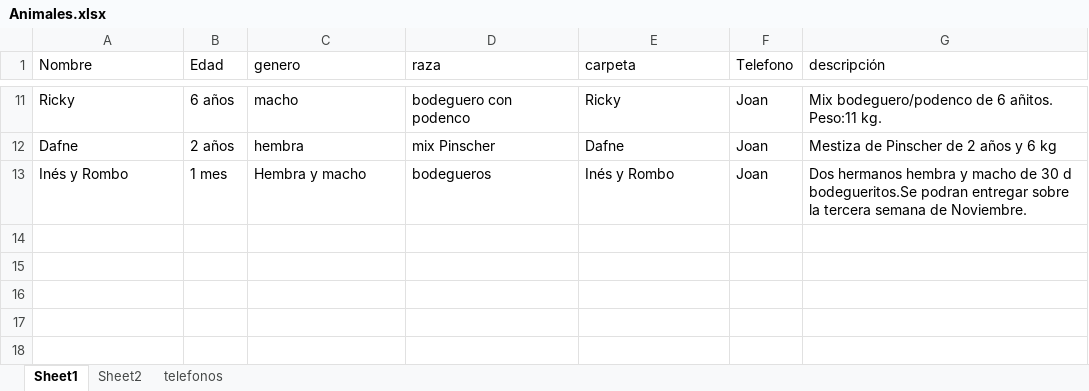
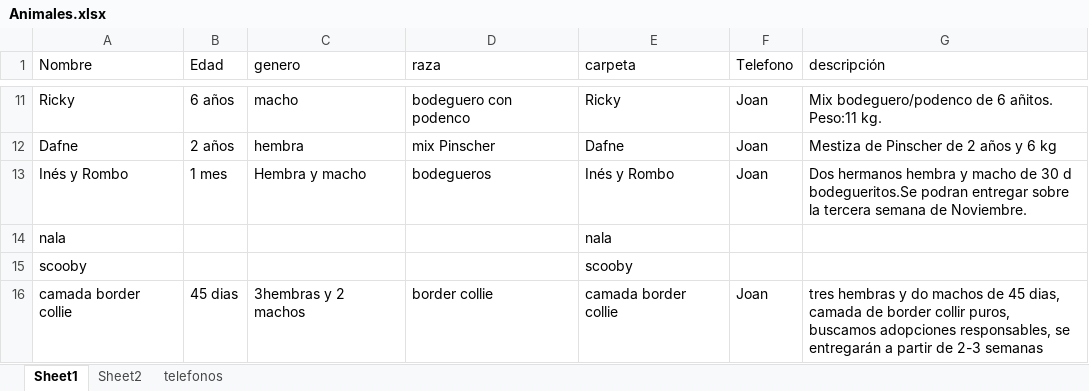
Before and after one commit to joisor1/asociacionalmasbellas.github.io, an Excel workbook: assets/database/Animales.xlsx, sheet Sheet1, drawn as a sheet; only a part is shown, gaps mark what is left out; values as stored, in another font and other column widths than the file's, no borders; the diff names each change by its address in the sheet, - before the commit and + after, or states it on an @@ line.

Commit message:
joan

```diff
--- a/assets/database/Animales.xlsx (sheet Sheet1)
+++ b/assets/database/Animales.xlsx (sheet Sheet1)
+row 14: nala |  |  |  | nala
+row 15: scooby |  |  |  | scooby
+row 16: camada border collie | 45 dias | 3hembras y 2 machos | border collie | camada border collie | Joan | tres hembras y do machos de 45 dias, camada de border collir puros, buscamos adopciones responsables, se entregarán a partir de 2-3 semanas
```
Also changed, not shown: 10 other files.
